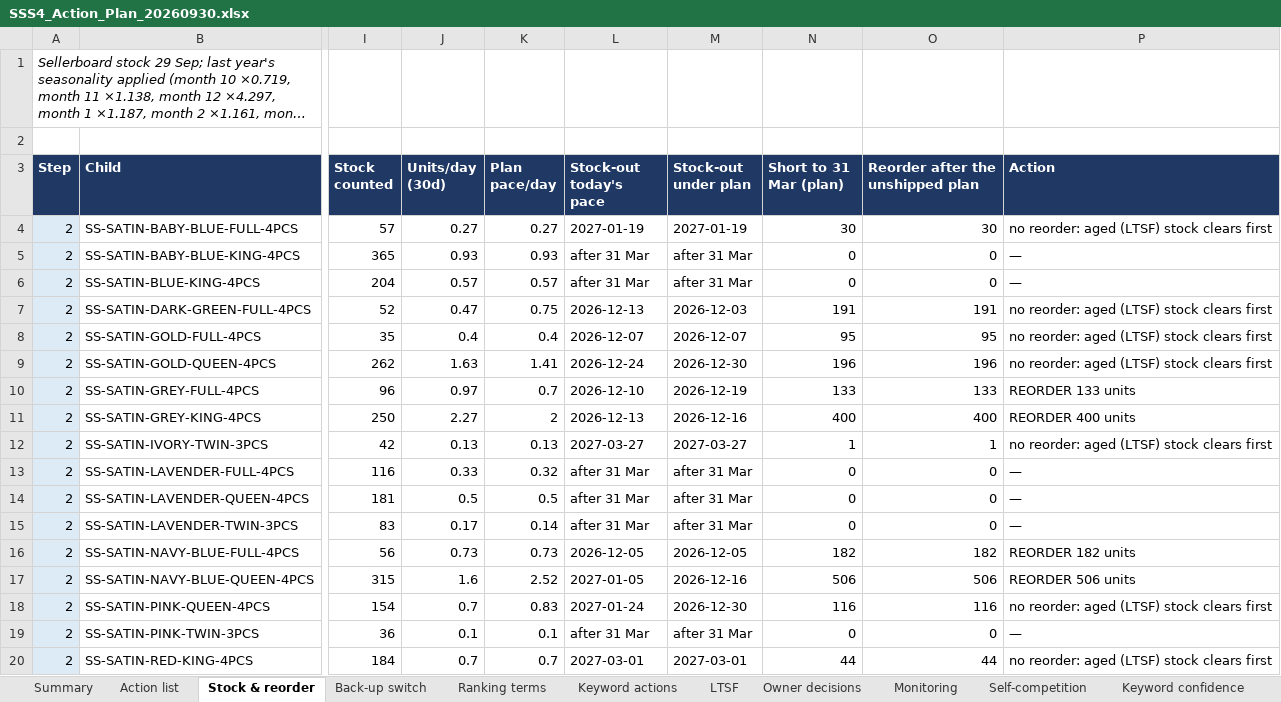
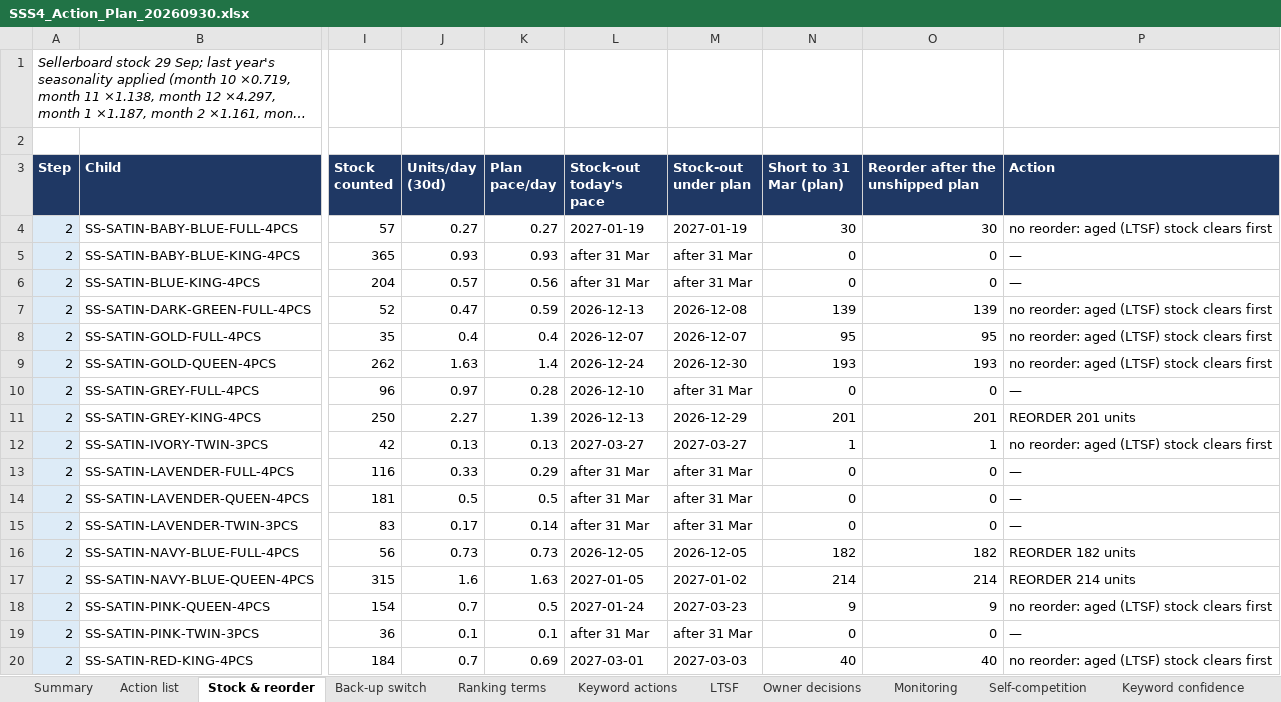
Before and after one commit to zarlish-web/PPC-Audit-, an Excel workbook: docs/SSS4_Action_Plan_20260930.xlsx, sheet Stock & reorder, drawn as a sheet; only a part is shown, gaps mark what is left out; long unchanged cells end in …; values as stored, in another font and other column widths than the file's, no borders; the diff covers the shown part only; the diff names each change by its address in the sheet, - before the commit and + after, or states it on an @@ line.

```diff
--- a/docs/SSS4_Action_Plan_20260930.xlsx (sheet Stock & reorder)
+++ b/docs/SSS4_Action_Plan_20260930.xlsx (sheet Stock & reorder)
-K6 (Plan pace/day): 0.57
+K6 (Plan pace/day): 0.56
-K7 (Plan pace/day): 0.75
+K7 (Plan pace/day): 0.59
-M7 (Stock-out under plan): 2026-12-03
+M7 (Stock-out under plan): 2026-12-08
-N7 (Short to 31 Mar (plan)): 191
+N7 (Short to 31 Mar (plan)): 139
-O7 (Reorder after the unshipped plan): 191
+O7 (Reorder after the unshipped plan): 139
-K9 (Plan pace/day): 1.41
+K9 (Plan pace/day): 1.4
-N9 (Short to 31 Mar (plan)): 196
+N9 (Short to 31 Mar (plan)): 193
-O9 (Reorder after the unshipped plan): 196
+O9 (Reorder after the unshipped plan): 193
-K10 (Plan pace/day): 0.7
+K10 (Plan pace/day): 0.28
-M10 (Stock-out under plan): 2026-12-19
+M10 (Stock-out under plan): after 31 Mar
-N10 (Short to 31 Mar (plan)): 133
+N10 (Short to 31 Mar (plan)): 0
-O10 (Reorder after the unshipped plan): 133
+O10 (Reorder after the unshipped plan): 0
-P10 (Action): REORDER 133 units
+P10 (Action): —
-K11 (Plan pace/day): 2
+K11 (Plan pace/day): 1.39
-M11 (Stock-out under plan): 2026-12-16
+M11 (Stock-out under plan): 2026-12-29
-N11 (Short to 31 Mar (plan)): 400
+N11 (Short to 31 Mar (plan)): 201
-O11 (Reorder after the unshipped plan): 400
+O11 (Reorder after the unshipped plan): 201
-P11 (Action): REORDER 400 units
+P11 (Action): REORDER 201 units
-K13 (Plan pace/day): 0.32
+K13 (Plan pace/day): 0.29
-K17 (Plan pace/day): 2.52
+K17 (Plan pace/day): 1.63
-M17 (Stock-out under plan): 2026-12-16
+M17 (Stock-out under plan): 2027-01-02
-N17 (Short to 31 Mar (plan)): 506
+N17 (Short to 31 Mar (plan)): 214
-O17 (Reorder after the unshipped plan): 506
+O17 (Reorder after the unshipped plan): 214
-P17 (Action): REORDER 506 units
+P17 (Action): REORDER 214 units
-K18 (Plan pace/day): 0.83
+K18 (Plan pace/day): 0.5
-M18 (Stock-out under plan): 2026-12-30
+M18 (Stock-out under plan): 2027-03-23
-N18 (Short to 31 Mar (plan)): 116
+N18 (Short to 31 Mar (plan)): 9
-O18 (Reorder after the unshipped plan): 116
+O18 (Reorder after the unshipped plan): 9
-K20 (Plan pace/day): 0.7
+K20 (Plan pace/day): 0.69
-M20 (Stock-out under plan): 2027-03-01
+M20 (Stock-out under plan): 2027-03-03
-N20 (Short to 31 Mar (plan)): 44
+N20 (Short to 31 Mar (plan)): 40
-O20 (Reorder after the unshipped plan): 44
+O20 (Reorder after the unshipped plan): 40
```
Also changed, not shown: 14 edited cells elsewhere in this sheet, sheet Action list, sheet Bulk upload, sheet Needs console IDs, sheet Keyword actions, sheet Ranking terms, sheet Back-up switch, 5 more sheets, other sheet tabs, docs/DSFS_Action_Plan_20260930.xlsx, docs/DSFS_Audit_Review_Workbook_20260930.xlsx, 5 other files.
